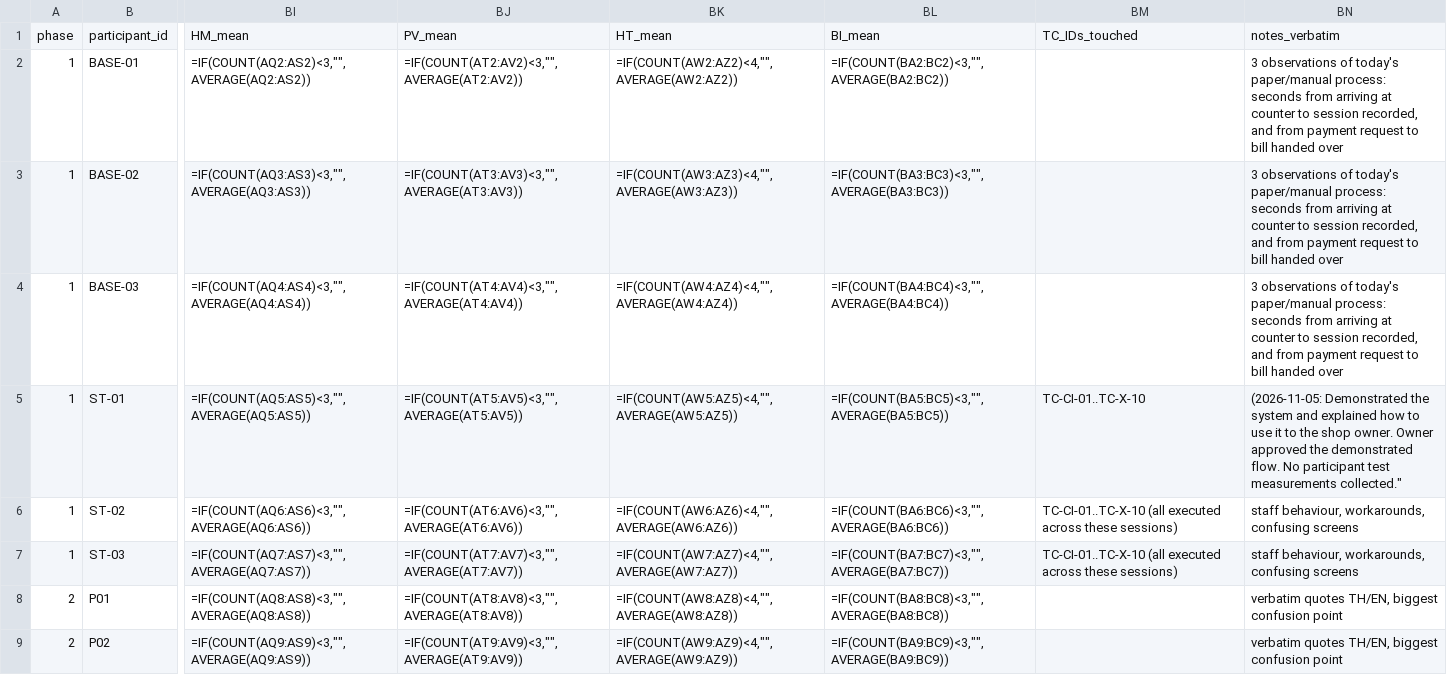
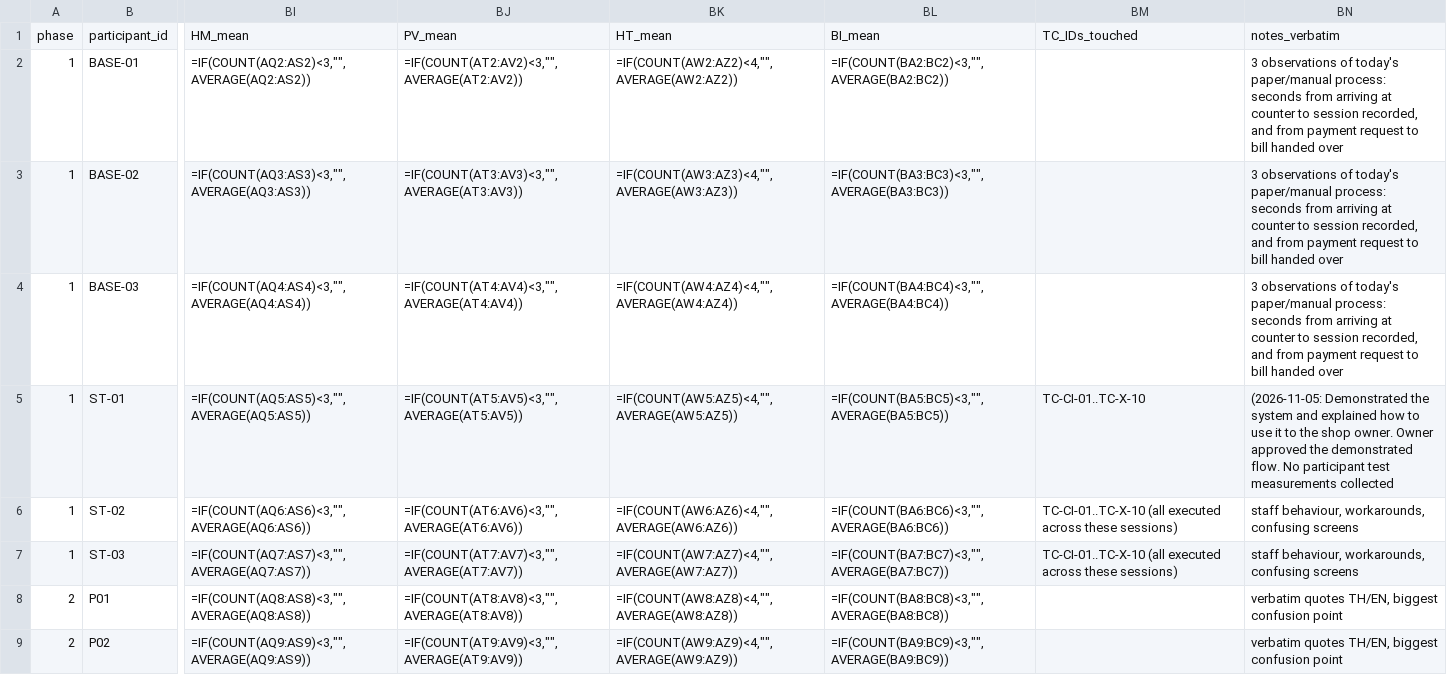
Before and after one commit to ThanarukTK/BueBanana, a CSV file: docs/test-session-log.csv, drawn as a sheet; only a part is shown, gaps mark what is left out; the diff names each change by its address in the sheet, - before the commit and + after, or states it on an @@ line.

Commit message:
Update test-session-log.csv

```diff
--- a/docs/test-session-log.csv
+++ b/docs/test-session-log.csv
-BN5: …test measurements collected."
+BN5: …test measurements collected
```
